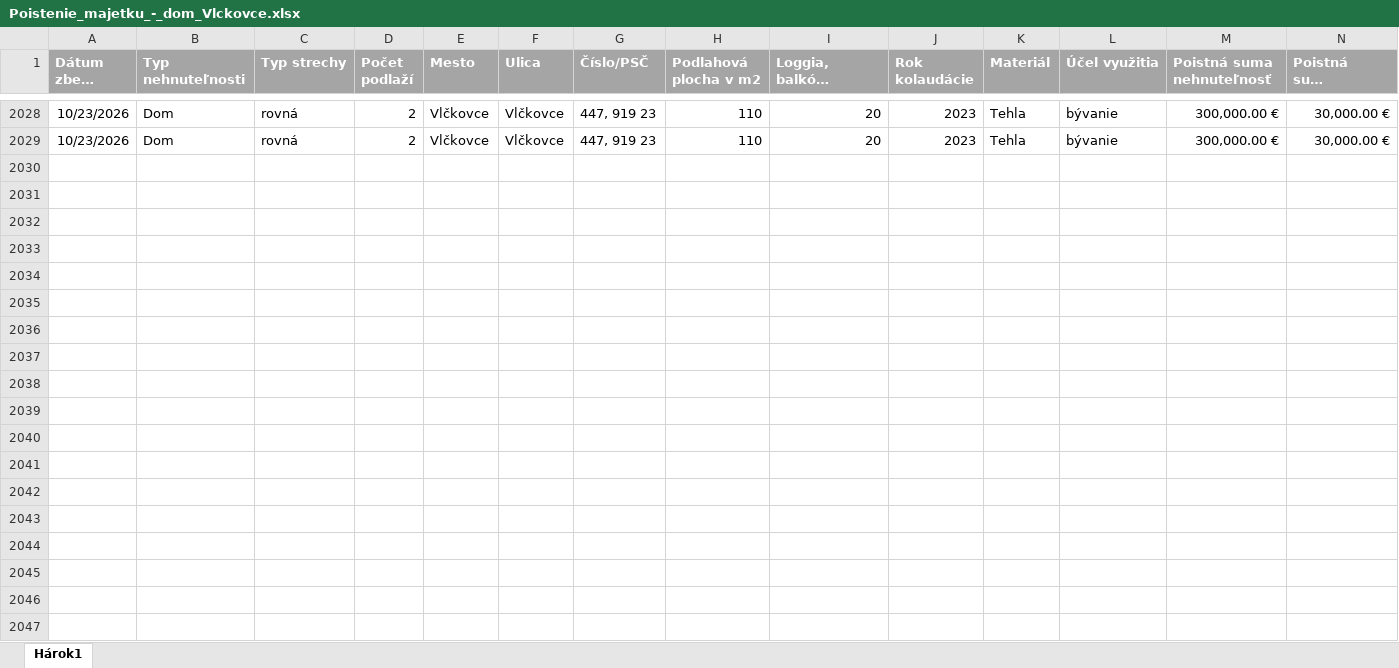
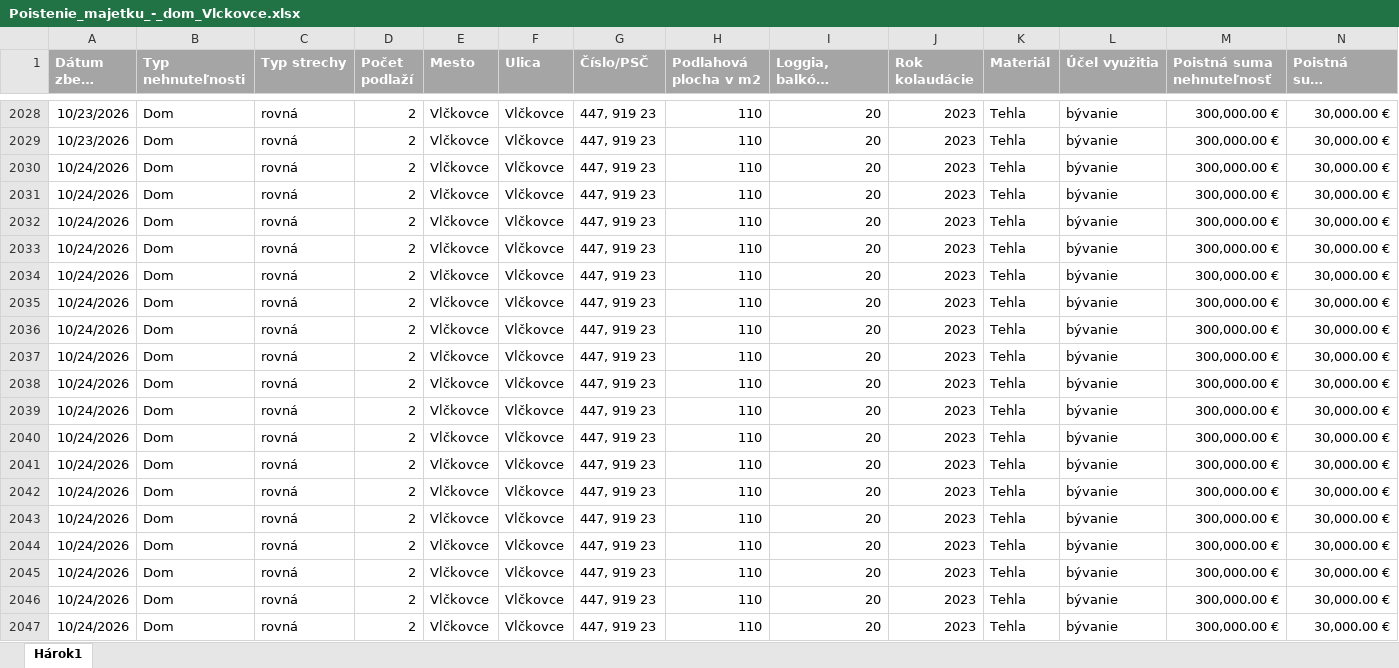
Before and after one commit to kika123-r/Monitoring, an Excel workbook: data/master/Poistenie_majetku_-_dom_Vlckovce.xlsx, sheet Hárok1, drawn as a sheet; only a part is shown, gaps mark what is left out; long unchanged cells end in …; values as stored, in another font and other column widths than the file's, no borders; rows hold the shown columns only; the diff covers the shown part only; the diff names each change by its address in the sheet, - before the commit and + after, or states it on an @@ line.

```diff
--- a/data/master/Poistenie_majetku_-_dom_Vlckovce.xlsx (sheet Hárok1)
+++ b/data/master/Poistenie_majetku_-_dom_Vlckovce.xlsx (sheet Hárok1)
+row 2030: 10/24/2026 | Dom | rovná | 2 | Vlčkovce | Vlčkovce | 447, 919 23 | 110 | 20 | 2023 | Tehla | bývanie | 300,000.00 € | 30,000.00 €
+row 2031: 10/24/2026 | Dom | rovná | 2 | Vlčkovce | Vlčkovce | 447, 919 23 | 110 | 20 | 2023 | Tehla | bývanie | 300,000.00 € | 30,000.00 €
+row 2032: 10/24/2026 | Dom | rovná | 2 | Vlčkovce | Vlčkovce | 447, 919 23 | 110 | 20 | 2023 | Tehla | bývanie | 300,000.00 € | 30,000.00 €
+row 2033: 10/24/2026 | Dom | rovná | 2 | Vlčkovce | Vlčkovce | 447, 919 23 | 110 | 20 | 2023 | Tehla | bývanie | 300,000.00 € | 30,000.00 €
+row 2034: 10/24/2026 | Dom | rovná | 2 | Vlčkovce | Vlčkovce | 447, 919 23 | 110 | 20 | 2023 | Tehla | bývanie | 300,000.00 € | 30,000.00 €
+row 2035: 10/24/2026 | Dom | rovná | 2 | Vlčkovce | Vlčkovce | 447, 919 23 | 110 | 20 | 2023 | Tehla | bývanie | 300,000.00 € | 30,000.00 €
+row 2036: 10/24/2026 | Dom | rovná | 2 | Vlčkovce | Vlčkovce | 447, 919 23 | 110 | 20 | 2023 | Tehla | bývanie | 300,000.00 € | 30,000.00 €
+row 2037: 10/24/2026 | Dom | rovná | 2 | Vlčkovce | Vlčkovce | 447, 919 23 | 110 | 20 | 2023 | Tehla | bývanie | 300,000.00 € | 30,000.00 €
+row 2038: 10/24/2026 | Dom | rovná | 2 | Vlčkovce | Vlčkovce | 447, 919 23 | 110 | 20 | 2023 | Tehla | bývanie | 300,000.00 € | 30,000.00 €
+row 2039: 10/24/2026 | Dom | rovná | 2 | Vlčkovce | Vlčkovce | 447, 919 23 | 110 | 20 | 2023 | Tehla | bývanie | 300,000.00 € | 30,000.00 €
+row 2040: 10/24/2026 | Dom | rovná | 2 | Vlčkovce | Vlčkovce | 447, 919 23 | 110 | 20 | 2023 | Tehla | bývanie | 300,000.00 € | 30,000.00 €
+row 2041: 10/24/2026 | Dom | rovná | 2 | Vlčkovce | Vlčkovce | 447, 919 23 | 110 | 20 | 2023 | Tehla | bývanie | 300,000.00 € | 30,000.00 €
+row 2042: 10/24/2026 | Dom | rovná | 2 | Vlčkovce | Vlčkovce | 447, 919 23 | 110 | 20 | 2023 | Tehla | bývanie | 300,000.00 € | 30,000.00 €
+row 2043: 10/24/2026 | Dom | rovná | 2 | Vlčkovce | Vlčkovce | 447, 919 23 | 110 | 20 | 2023 | Tehla | bývanie | 300,000.00 € | 30,000.00 €
+row 2044: 10/24/2026 | Dom | rovná | 2 | Vlčkovce | Vlčkovce | 447, 919 23 | 110 | 20 | 2023 | Tehla | bývanie | 300,000.00 € | 30,000.00 €
+row 2045: 10/24/2026 | Dom | rovná | 2 | Vlčkovce | Vlčkovce | 447, 919 23 | 110 | 20 | 2023 | Tehla | bývanie | 300,000.00 € | 30,000.00 €
+row 2046: 10/24/2026 | Dom | rovná | 2 | Vlčkovce | Vlčkovce | 447, 919 23 | 110 | 20 | 2023 | Tehla | bývanie | 300,000.00 € | 30,000.00 €
+row 2047: 10/24/2026 | Dom | rovná | 2 | Vlčkovce | Vlčkovce | 447, 919 23 | 110 | 20 | 2023 | Tehla | bývanie | 300,000.00 € | 30,000.00 €
```
Also changed, not shown: 5 added rows elsewhere in this sheet, data/dashboard/Prehlad_cien_poistovne.xlsx, data/master/Poistenie_majetku_-_byt_Bratislava.xlsx, 37 other files.
